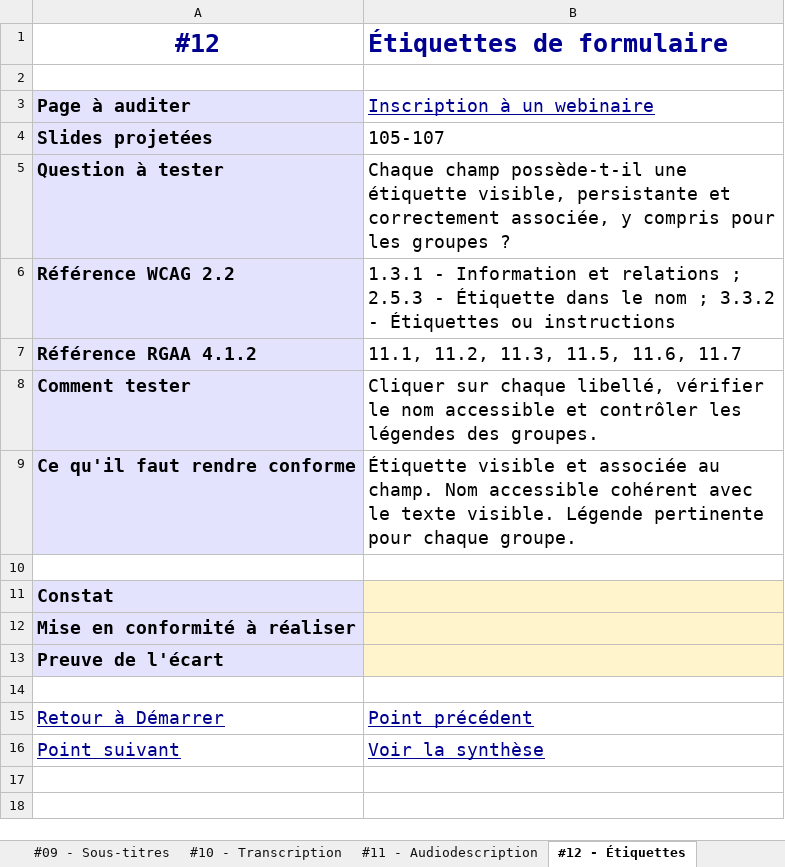
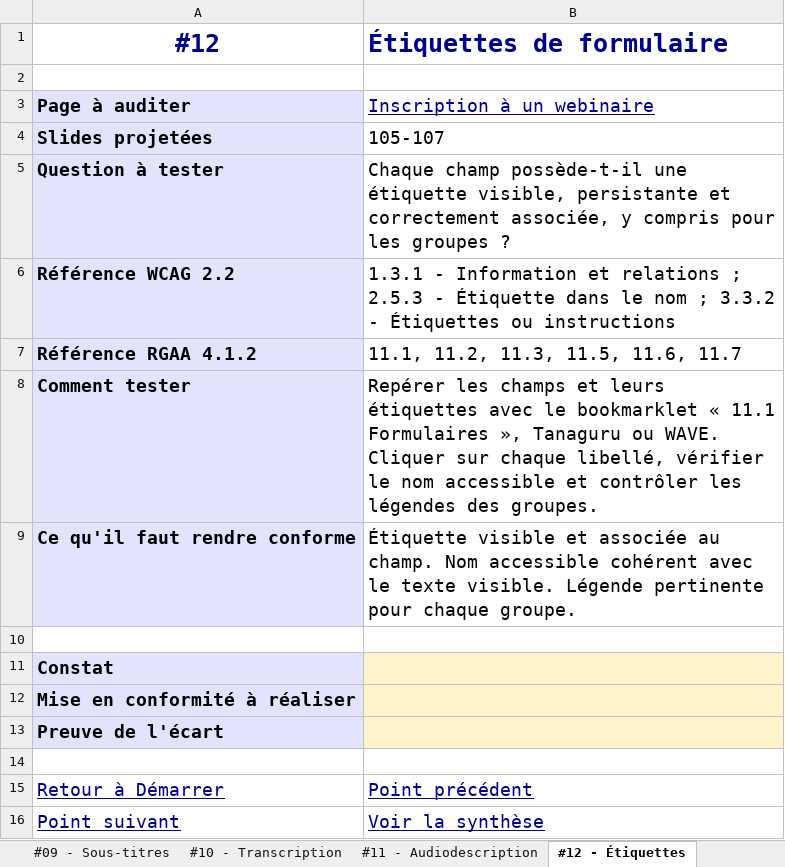
Before and after one commit to alexandra-guiderdoni/tp-fabrication-igpde-102846-ay11, an Excel workbook: assets/downloads/grille-audit-easy-checks.xlsx, sheet #12 - Étiquettes, drawn as a sheet; values as stored, in another font and other column widths than the file's, no borders; the diff names each change by its address in the sheet, - before the commit and + after, or states it on an @@ line.

```diff
--- a/assets/downloads/grille-audit-easy-checks.xlsx (sheet #12 - Étiquettes)
+++ b/assets/downloads/grille-audit-easy-checks.xlsx (sheet #12 - Étiquettes)
-B8 (Étiquettes de formulaire): Cliquer sur…
+B8 (Étiquettes de formulaire): Repérer les champs et leurs étiquettes avec le bookmarklet « 11.1 Formulaires », Tanaguru ou WAVE. Cliquer sur…
```
Also changed, not shown: grille-audit-easy-checks.xlsx.
